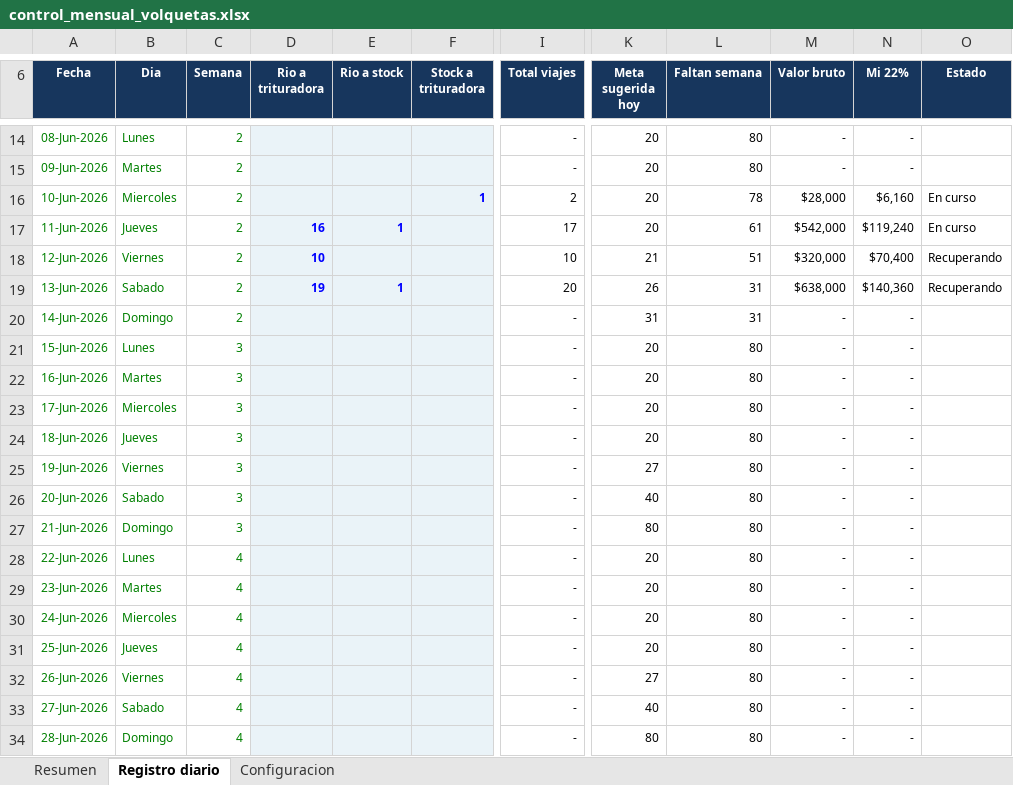
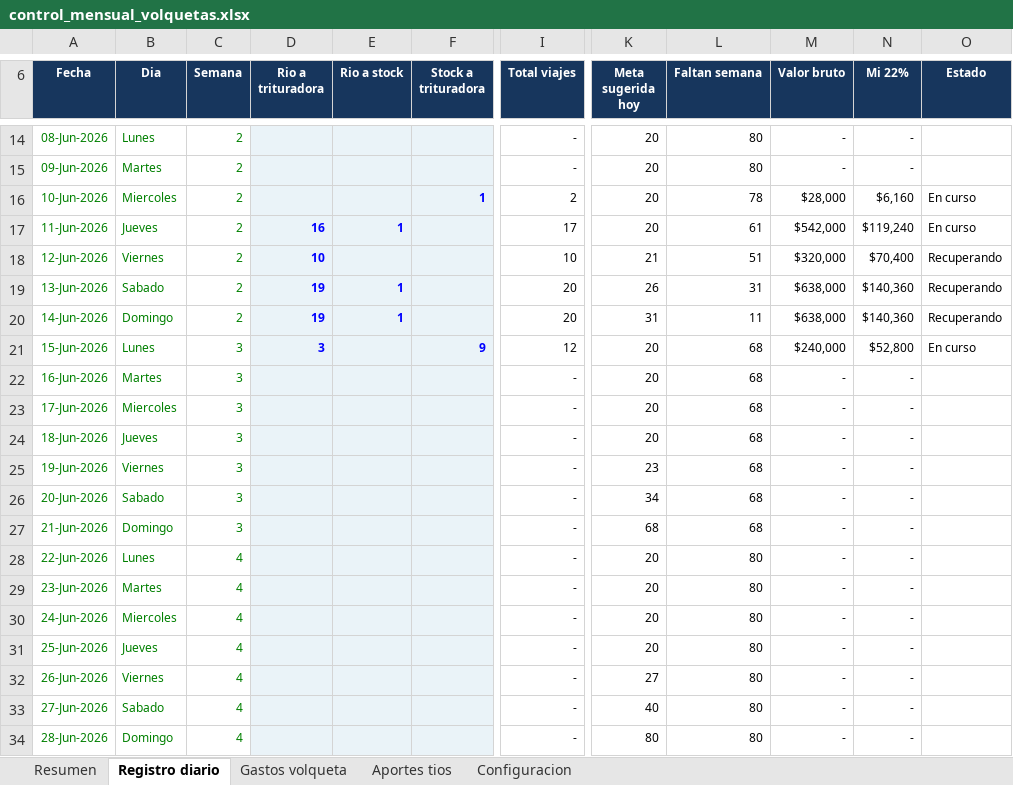
Before and after one commit to estebanreuto/SGSST-APP, an Excel workbook: outputs/volquetas_metas_20260613/control_mensual_volquetas.xlsx, sheet Registro diario, drawn as a sheet; only a part is shown, gaps mark what is left out; values as stored, in another font and other column widths than the file's, no borders; conditional formats and table styles not drawn; the diff names each change by its address in the sheet, - before the commit and + after, or states it on an @@ line.

Commit message:
Add expenses/aportes sheets & estandar4 import
Add financial tracking to the volquetas spreadsheet and import support for estandar4. Updates to .codex-spreadsheet-work: build_volquetas.mjs now creates two new sheets (Gastos volqueta, Aportes tios), adds editable lists and reparto config, data validation, tables, dashboard finance cards and preview ranges; verify_volquetas.mjs updated tests and inspections for the new areas. Backend/schema changes: config/estandar4_schema.php adds helpers to derive programacion/estado from capacitaciones and a routine to import actividades_capacitacion into estandar4_actividades. Database dump updated to include estandar4_actividades, estandar4_planes and estandar4_seguimientos tables, indices, foreign keys and seed rows. UI tweak: components/header.php adds a responsive scroll-to-top button and related CSS. Also renamed/updated SQL dump and added preview artifacts for the outputs folder.

```diff
--- a/outputs/volquetas_metas_20260613/control_mensual_volquetas.xlsx (sheet Registro diario)
+++ b/outputs/volquetas_metas_20260613/control_mensual_volquetas.xlsx (sheet Registro diario)
+sheet tab: Gastos volqueta
+sheet tab: Aportes tios
-D20 (Rio a trituradora): (empty)
+D20 (Rio a trituradora): 19
-E20 (Rio a stock): (empty)
+E20 (Rio a stock): 1
-I20 (Total viajes): -
+I20 (Total viajes): 20
-L20 (Faltan semana): 31
+L20 (Faltan semana): 11
-M20 (Valor bruto): -
+M20 (Valor bruto): $638,000
-N20 (Mi 22%): -
+N20 (Mi 22%): $140,360
-O20 (Estado): (empty)
+O20 (Estado): Recuperando
-D21 (Rio a trituradora): (empty)
+D21 (Rio a trituradora): 3
-F21 (Stock a trituradora): (empty)
+F21 (Stock a trituradora): 9
-I21 (Total viajes): -
+I21 (Total viajes): 12
-L21:L27 (Faltan semana): 80
+L21:L27 (Faltan semana): 68
-M21 (Valor bruto): -
+M21 (Valor bruto): $240,000
-N21 (Mi 22%): -
+N21 (Mi 22%): $52,800
-O21 (Estado): (empty)
+O21 (Estado): En curso
-K25 (Meta sugerida hoy): 27
+K25 (Meta sugerida hoy): 23
-K26 (Meta sugerida hoy): 40
+K26 (Meta sugerida hoy): 34
-K27 (Meta sugerida hoy): 80
+K27 (Meta sugerida hoy): 68
```
Also changed, not shown: sheet Resumen, sheet Configuracion, charts or pictures, 13 other files.
